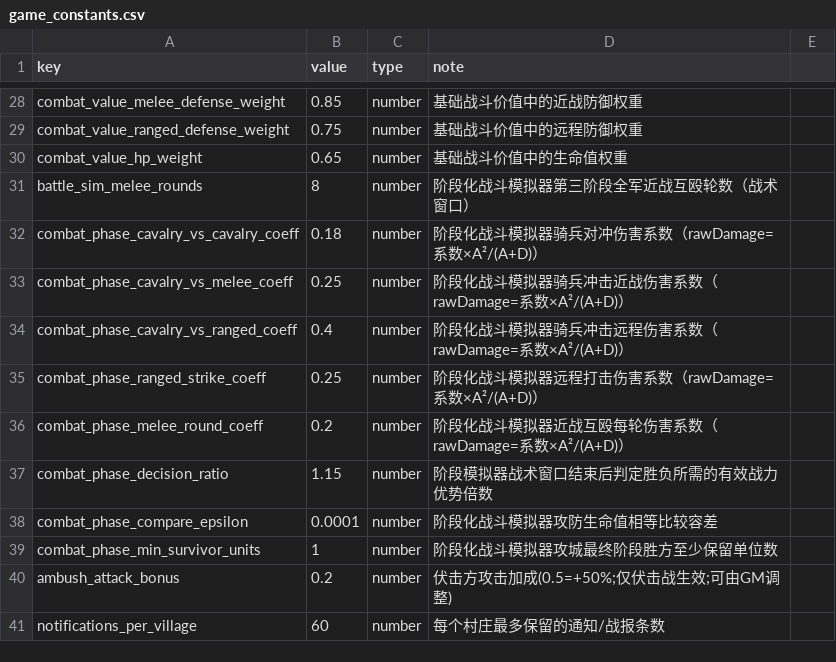
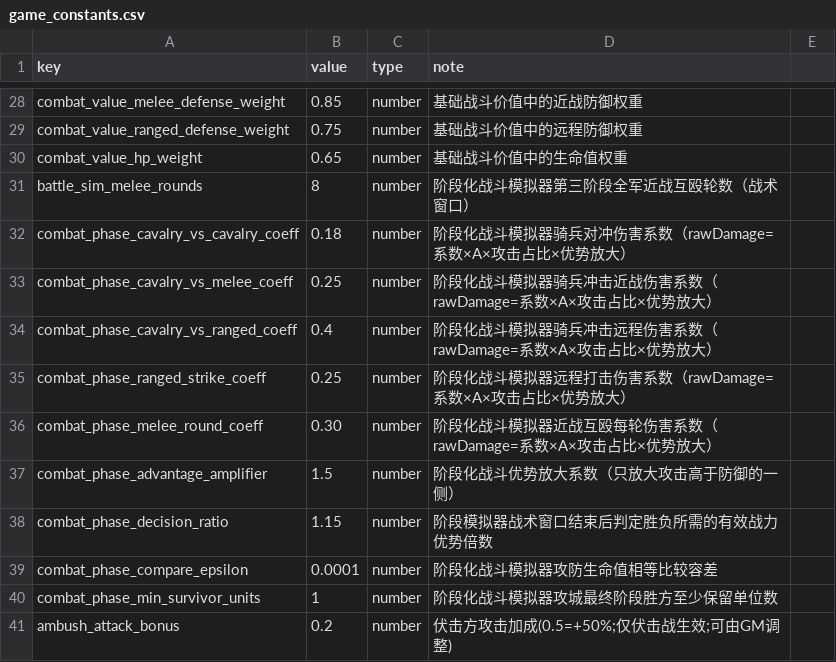
Before and after one commit to kennysli1/slg1.0, a CSV file: config/game_constants.csv, drawn as a sheet; only a part is shown, gaps mark what is left out; the shorter side is filled out with more unchanged rows.

Commit message:
feat(combat): strengthen phased battle resolution

```diff
--- a/config/game_constants.csv
+++ b/config/game_constants.csv
@@ -31,7 +31,8 @@ combat_value_hp_weight,0.65,number,基础战斗价值中的生命值权重
 battle_sim_melee_rounds,8,number,阶段化战斗模拟器第三阶段全军近战互殴轮数（战术窗口）
-combat_phase_cavalry_vs_cavalry_coeff,0.18,number,阶段化战斗模拟器骑兵对冲伤害系数（rawDamage=系数×A²/(A+D)）
-combat_phase_cavalry_vs_melee_coeff,0.25,number,阶段化战斗模拟器骑兵冲击近战伤害系数（rawDamage=系数×A²/(A+D)）
-combat_phase_cavalry_vs_ranged_coeff,0.4,number,阶段化战斗模拟器骑兵冲击远程伤害系数（rawDamage=系数×A²/(A+D)）
-combat_phase_ranged_strike_coeff,0.25,number,阶段化战斗模拟器远程打击伤害系数（rawDamage=系数×A²/(A+D)）
-combat_phase_melee_round_coeff,0.2,number,阶段化战斗模拟器近战互殴每轮伤害系数（rawDamage=系数×A²/(A+D)）
+combat_phase_cavalry_vs_cavalry_coeff,0.18,number,阶段化战斗模拟器骑兵对冲伤害系数（rawDamage=系数×A×攻击占比×优势放大）
+combat_phase_cavalry_vs_melee_coeff,0.25,number,阶段化战斗模拟器骑兵冲击近战伤害系数（rawDamage=系数×A×攻击占比×优势放大）
+combat_phase_cavalry_vs_ranged_coeff,0.4,number,阶段化战斗模拟器骑兵冲击远程伤害系数（rawDamage=系数×A×攻击占比×优势放大）
+combat_phase_ranged_strike_coeff,0.25,number,阶段化战斗模拟器远程打击伤害系数（rawDamage=系数×A×攻击占比×优势放大）
+combat_phase_melee_round_coeff,0.30,number,阶段化战斗模拟器近战互殴每轮伤害系数（rawDamage=系数×A×攻击占比×优势放大）
+combat_phase_advantage_amplifier,1.5,number,阶段化战斗优势放大系数（只放大攻击高于防御的一侧）
 combat_phase_decision_ratio,1.15,number,阶段模拟器战术窗口结束后判定胜负所需的有效战力优势倍数
```
Also changed, not shown: config/pve_defenders.csv, config/units.csv, 8 other files.
